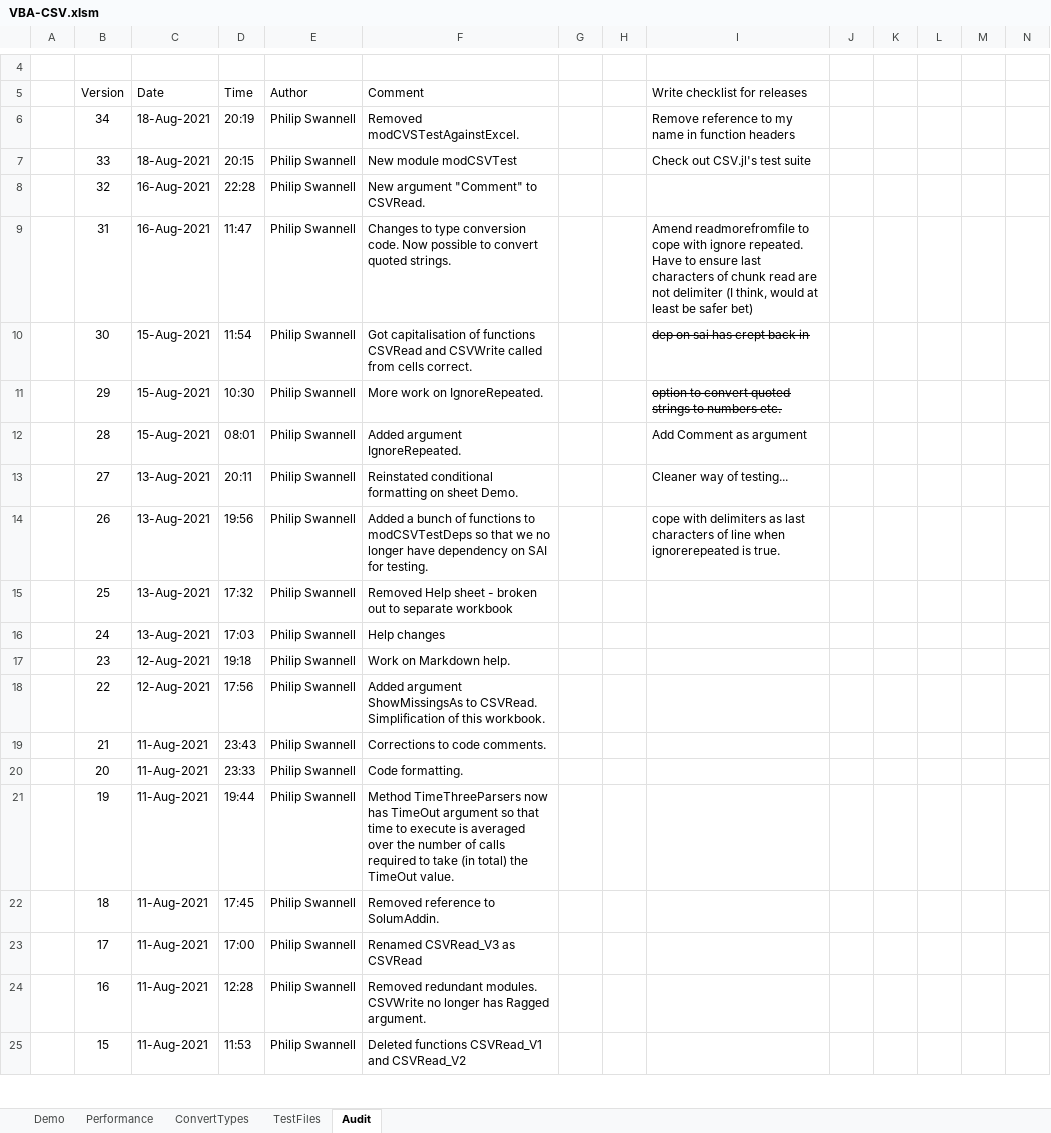
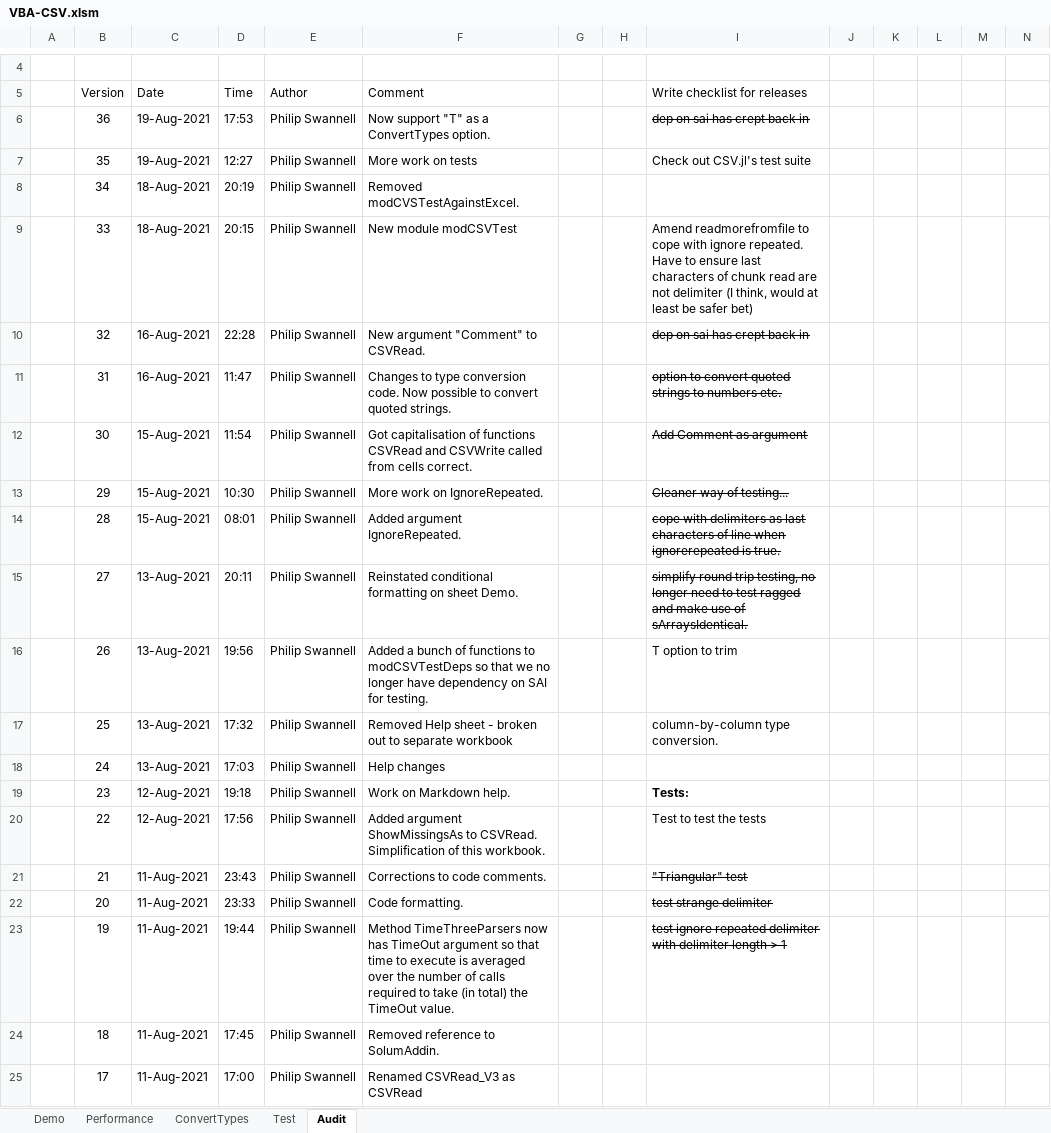
Before and after one commit to PGS62/VBA-CSV, an Excel workbook: workbook/VBA-CSV.xlsm, sheet Audit, drawn as a sheet; only a part is shown, gaps mark what is left out; the shorter side is filled out with more unchanged rows; values as stored, in another font and other column widths than the file's, no borders; charts and pictures not drawn; addresses are those after the commit; rows hold the shown columns only; the diff names each change by its address in the sheet, - before the commit and + after, or states it on an @@ line.

Commit message:
work on tests

```diff
--- a/workbook/VBA-CSV.xlsm (sheet Audit)
+++ b/workbook/VBA-CSV.xlsm (sheet Audit)
-sheet tab: TestFiles
+sheet tab: Test
+row 6:  | 36 | 19-Aug-2021 | 17:53 | Philip Swannell | Now support "T" as a ConvertTypes option. |  |  | dep on sai has crept back in
+row 7:  | 35 | 19-Aug-2021 | 12:27 | Philip Swannell | More work on tests |  |  | Check out CSV.jl's test suite
-I8 (Write checklist for releases): Remove reference to my name in function headers
+I8 (Write checklist for releases): (empty)
-I9 (Write checklist for releases): Check out CSV.jl's test suite
+I9 (Write checklist for releases): Amend readmorefromfile to cope with ignore repeated. Have to ensure last characters of chunk read are not delimiter (I think, would at least be safer bet)
-I10 (Write checklist for releases): (empty)
+I10 (Write checklist for releases): dep on sai has crept back in
-I11 (Write checklist for releases): Amend readmorefromfile to cope with ignore repeated. Have to ensure last characters of chunk read are not delimiter (I think, would at least be safer bet)
+I11 (Write checklist for releases): option to convert quoted strings to numbers etc.
-I11 strikethrough: off
+I11 strikethrough: on
-I12 (Write checklist for releases): dep on sai has crept back in
+I12 (Write checklist for releases): Add Comment as argument
-I13 (Write checklist for releases): option to convert quoted strings to numbers etc.
+I13 (Write checklist for releases): Cleaner way of testing...
-I14 (Write checklist for releases): Add Comment as argument
+I14 (Write checklist for releases): cope with delimiters as last characters of line when ignorerepeated is true.
-I14:I15 strikethrough: off
+I14:I15 strikethrough: on
-I15 (Write checklist for releases): Cleaner way of testing...
+I15 (Write checklist for releases): simplify round trip testing, no longer need to test ragged and make use of sArraysIdentical.
-I16 (Write checklist for releases): cope with delimiters as last characters of line when ignorerepeated is true.
+I16 (Write checklist for releases): T option to trim
-I17 (Write checklist for releases): (empty)
+I17 (Write checklist for releases): column-by-column type conversion.
-I19 (Write checklist for releases): (empty)
+I19 (Write checklist for releases): Tests:
-I20 (Write checklist for releases): (empty)
+I20 (Write checklist for releases): Test to test the tests
-I21 (Write checklist for releases): (empty)
+I21 (Write checklist for releases): "Triangular" test
-I22 (Write checklist for releases): (empty)
+I22 (Write checklist for releases): test strange delimiter
-I23 (Write checklist for releases): (empty)
+I23 (Write checklist for releases): test ignore repeated delimiter with delimiter length > 1
```
Also changed, not shown: sheet Test, formulas that keep their value, charts or pictures, workbook/VBA-CVS-HelpGenerator.xlsm, 12 other files.
